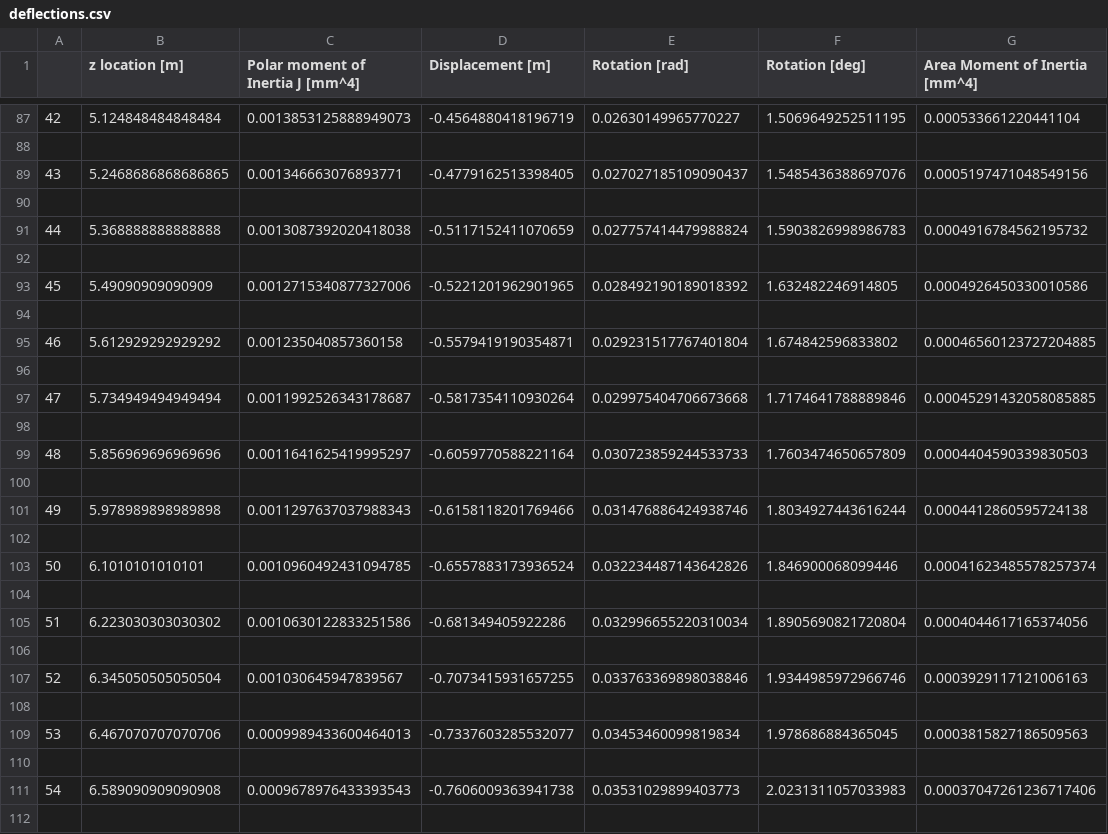
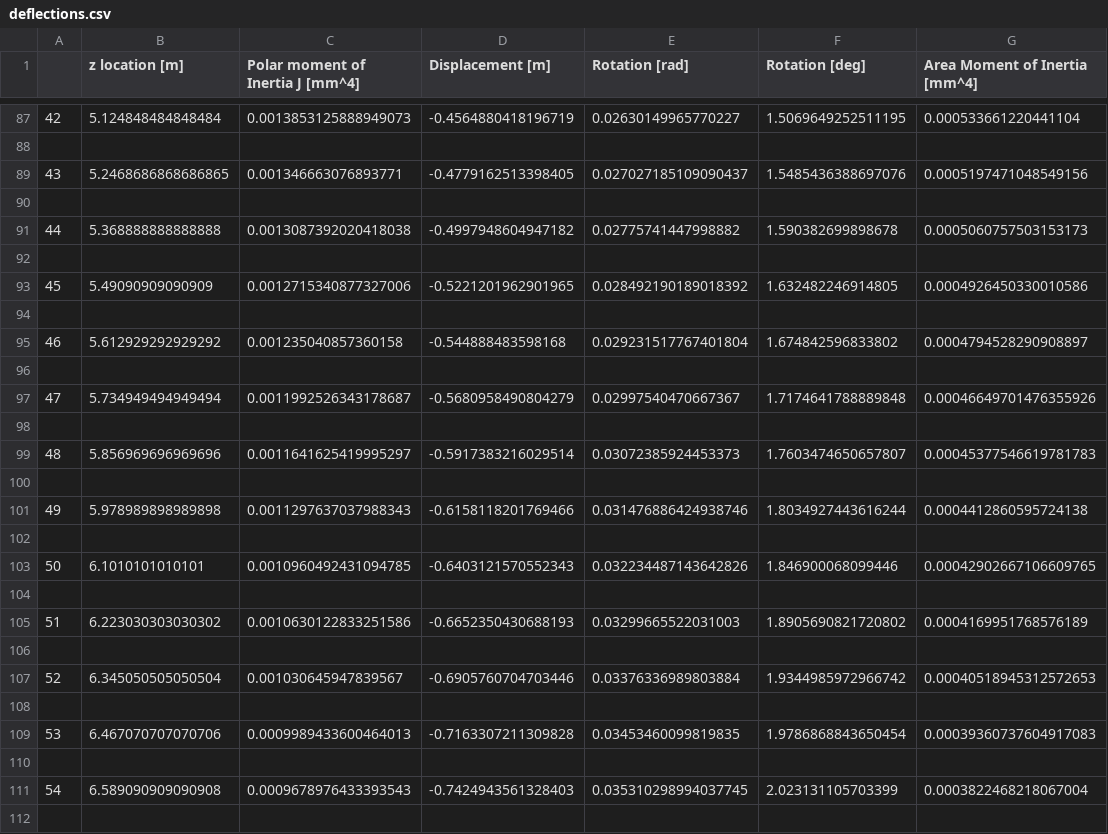
Before and after one commit to federicoangioni/AE2111-I-Aerospace-System-Design, a CSV file: WP4-5/deflections.csv, drawn as a sheet; only a part is shown, gaps mark what is left out; the diff covers the shown part only.

```diff
--- a/WP4-5/deflections.csv
+++ b/WP4-5/deflections.csv
@@ -90,3 +90,3 @@
 
-44,5.368888888888888,0.0013087392020418038,-0.5117152411070659,0.027757414479988824,1.5903826998986783,0.0004916784562195732
+44,5.368888888888888,0.0013087392020418038,-0.4997948604947182,0.02775741447998882,1.590382699898678,0.0005060757503153173
 
@@ -94,7 +94,7 @@
 
-46,5.612929292929292,0.001235040857360158,-0.5579419190354871,0.029231517767401804,1.674842596833802,0.00046560123727204885
+46,5.612929292929292,0.001235040857360158,-0.544888483598168,0.029231517767401804,1.674842596833802,0.0004794528290908897
 
-47,5.734949494949494,0.0011992526343178687,-0.5817354110930264,0.029975404706673668,1.7174641788889846,0.00045291432058085885
+47,5.734949494949494,0.0011992526343178687,-0.5680958490804279,0.02997540470667367,1.7174641788889848,0.00046649701476355926
 
-48,5.856969696969696,0.0011641625419995297,-0.6059770588221164,0.030723859244533733,1.7603474650657809,0.0004404590339830503
+48,5.856969696969696,0.0011641625419995297,-0.5917383216029514,0.03072385924453373,1.7603474650657807,0.00045377546619781783
 
@@ -102,11 +102,11 @@
 
-50,6.1010101010101,0.0010960492431094785,-0.6557883173936524,0.032234487143642826,1.846900068099446,0.00041623485578257374
+50,6.1010101010101,0.0010960492431094785,-0.6403121570552343,0.032234487143642826,1.846900068099446,0.00042902667106609765
 
-51,6.223030303030302,0.0010630122833251586,-0.681349405922286,0.032996655220310034,1.8905690821720804,0.0004044617165374056
+51,6.223030303030302,0.0010630122833251586,-0.6652350430688193,0.03299665522031003,1.8905690821720802,0.0004169951768576189
 
-52,6.345050505050504,0.001030645947839567,-0.7073415931657255,0.033763369898038846,1.9344985972966746,0.0003929117121006163
+52,6.345050505050504,0.001030645947839567,-0.6905760704703446,0.03376336989803884,1.9344985972966742,0.00040518945312572653
 
-53,6.467070707070706,0.0009989433600464013,-0.7337603285532077,0.03453460099819834,1.978686884365045,0.0003815827186509563
+53,6.467070707070706,0.0009989433600464013,-0.7163307211309828,0.03453460099819835,1.9786868843650454,0.00039360737604917083
 
-54,6.589090909090908,0.0009678976433393543,-0.7606009363941738,0.03531029899403773,2.0231311057033983,0.00037047261236717406
+54,6.589090909090908,0.0009678976433393543,-0.7424943561328403,0.035310298994037745,2.023131105703399,0.0003822468218067004
 
```
Also changed, not shown: 150 edited cells elsewhere in this file, 4 other files.
